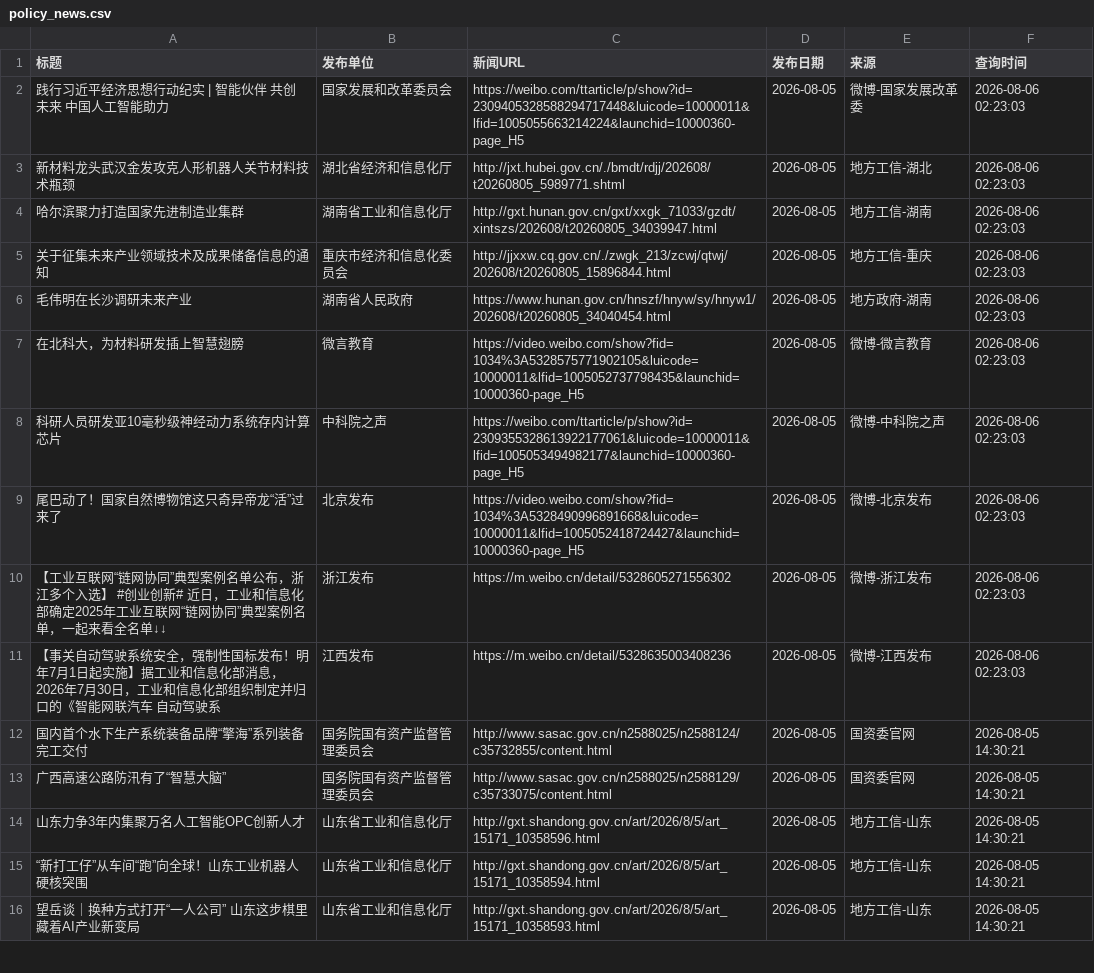
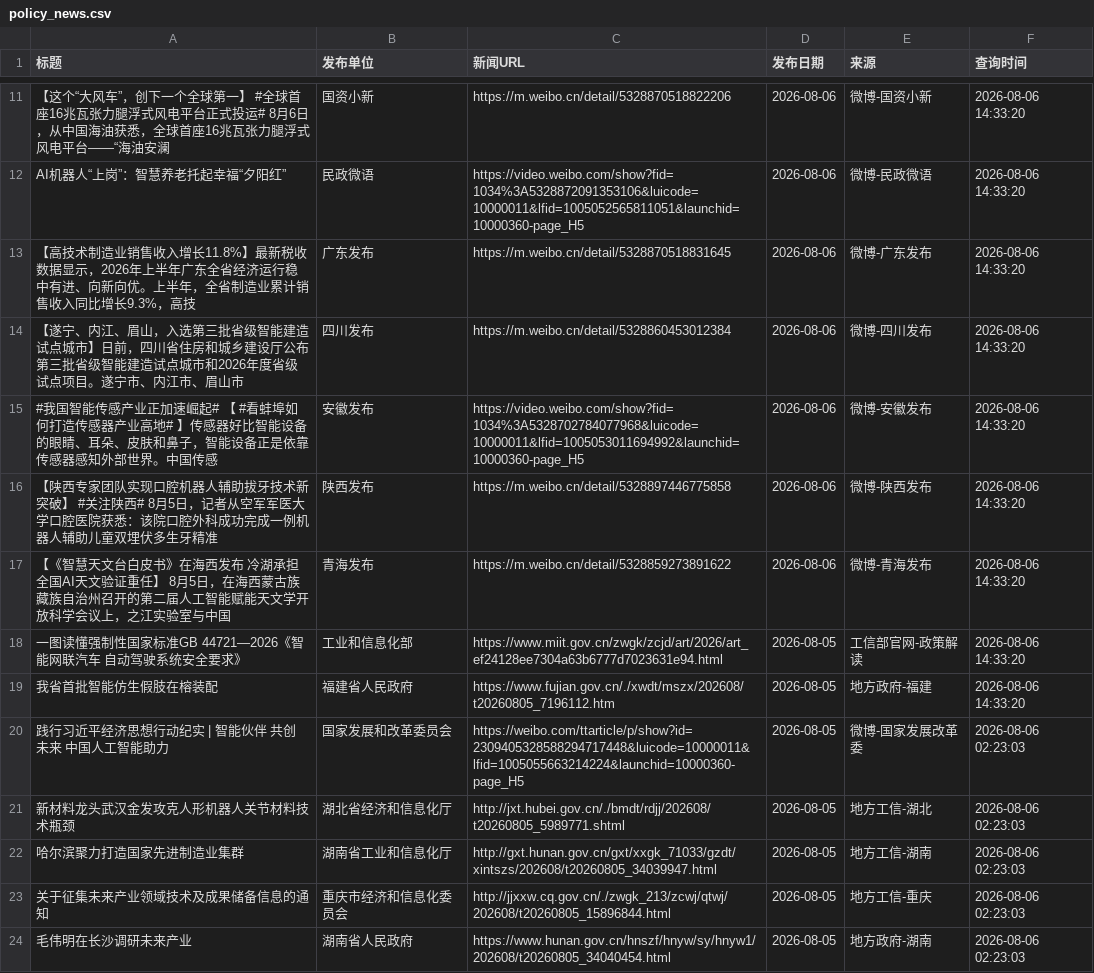
Before and after one commit to guluor-w/Automated-news-scraping, a CSV file: docs/data/policy_news.csv, drawn as a sheet; only a part is shown, gaps mark what is left out; the shorter side is filled out with more unchanged rows; the diff covers the shown part only; the diff names each change by its address in the sheet, - before the commit and + after, or states it on an @@ line.

```diff
--- a/docs/data/policy_news.csv
+++ b/docs/data/policy_news.csv
+row 11: 【这个“大风车”，创下一个全球第一】 #全球首座16兆瓦张力腿浮式风电平台正式投运# 8月6日，从中国海油获悉，全球首座16兆瓦张力腿浮式风电平台——“海油安澜 | 国资小新 | https://m.weibo.cn/detail/5328870518822206 | 2026-08-06 | 微博-国资小新 | 2026-08-06 14:33:20
+row 12: AI机器人“上岗”：智慧养老托起幸福“夕阳红” | 民政微语 | https://video.weibo.com/show?fid=1034%3A5328872091353106&luicode=10000011&lfid=1005052565811051&launchid=10000360-page_H5 | 2026-08-06 | 微博-民政微语 | 2026-08-06 14:33:20
+row 13: 【高技术制造业销售收入增长11.8%】最新税收数据显示，2026年上半年广东全省经济运行稳中有进、向新向优。上半年，全省制造业累计销售收入同比增长9.3%，高技 | 广东发布 | https://m.weibo.cn/detail/5328870518831645 | 2026-08-06 | 微博-广东发布 | 2026-08-06 14:33:20
+row 14: 【遂宁、内江、眉山，入选第三批省级智能建造试点城市】日前，四川省住房和城乡建设厅公布第三批省级智能建造试点城市和2026年度省级试点项目。遂宁市、内江市、眉山市 | 四川发布 | https://m.weibo.cn/detail/5328860453012384 | 2026-08-06 | 微博-四川发布 | 2026-08-06 14:33:20
+row 15: #我国智能传感产业正加速崛起# 【 #看蚌埠如何打造传感器产业高地# 】传感器好比智能设备的眼睛、耳朵、皮肤和鼻子，智能设备正是依靠传感器感知外部世界。中国传感 | 安徽发布 | https://video.weibo.com/show?fid=1034%3A5328702784077968&luicode=10000011&lfid=1005053011694992&launchid=10000360-page_H5 | 2026-08-06 | 微博-安徽发布 | 2026-08-06 14:33:20
+row 16: 【陕西专家团队实现口腔机器人辅助拔牙技术新突破】 #关注陕西# 8月5日，记者从空军军医大学口腔医院获悉：该院口腔外科成功完成一例机器人辅助儿童双埋伏多生牙精准 | 陕西发布 | https://m.weibo.cn/detail/5328897446775858 | 2026-08-06 | 微博-陕西发布 | 2026-08-06 14:33:20
+row 17: 【《智慧天文台白皮书》在海西发布 冷湖承担全国AI天文验证重任】 8月5日，在海西蒙古族藏族自治州召开的第二届人工智能赋能天文学开放科学会议上，之江实验室与中国 | 青海发布 | https://m.weibo.cn/detail/5328859273891622 | 2026-08-06 | 微博-青海发布 | 2026-08-06 14:33:20
+row 18: 一图读懂强制性国家标准GB 44721—2026《智能网联汽车 自动驾驶系统安全要求》 | 工业和信息化部 | https://www.miit.gov.cn/zwgk/zcjd/art/2026/art_ef24128ee7304a63b6777d7023631e94.html | 2026-08-05 | 工信部官网-政策解读 | 2026-08-06 14:33:20
+row 19: 我省首批智能仿生假肢在榕装配 | 福建省人民政府 | https://www.fujian.gov.cn/./xwdt/mszx/202608/t20260805_7196112.htm | 2026-08-05 | 地方政府-福建 | 2026-08-06 14:33:20
```
Also changed, not shown: 10 added rows and 1 removed row elsewhere in this file, 3 other files.
